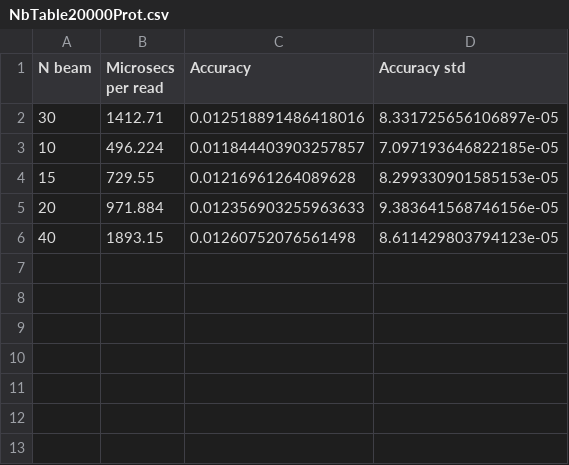
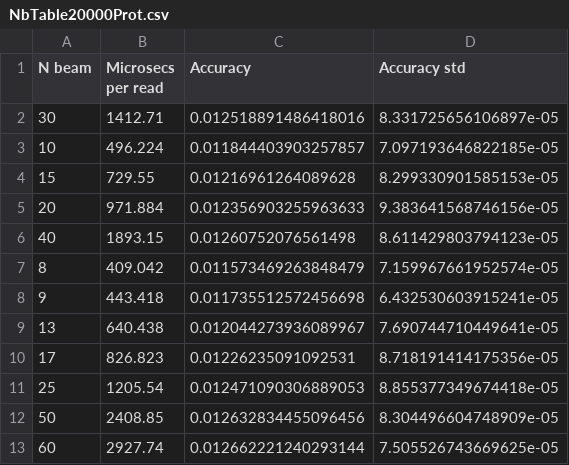
Before and after one commit to JavierKipen/probeam, a CSV file: results/NbTable20000Prot.csv, drawn as a sheet.

```diff
--- a/results/NbTable20000Prot.csv
+++ b/results/NbTable20000Prot.csv
@@ -6 +6,8 @@ N beam,Microsecs per read,Accuracy,Accuracy std
 40,1893.15,0.01260752076561498,8.611429803794123e-05
+8,409.042,0.011573469263848479,7.159967661952574e-05
+9,443.418,0.011735512572456698,6.432530603915241e-05
+13,640.438,0.012044273936089967,7.690744710449641e-05
+17,826.823,0.01226235091092531,8.718191414175356e-05
+25,1205.54,0.012471090306889053,8.855377349674418e-05
+50,2408.85,0.012632834455096456,8.304496604748909e-05
+60,2927.74,0.012662221240293144,7.505526743669625e-05
```
Also changed, not shown: results/WhatprotParamSweepResults.csv, 3 other files.
